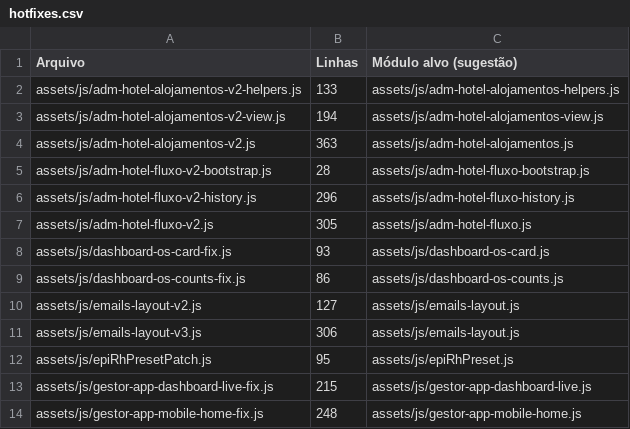
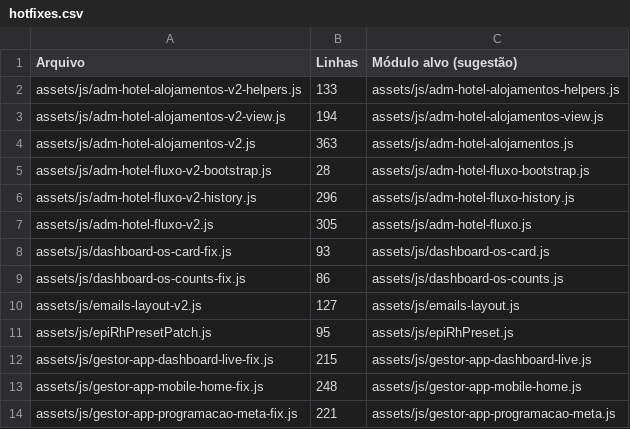
Before and after one commit to graomilTI/painel-web, a CSV file: docs/inventario/hotfixes.csv, drawn as a sheet; only a part is shown; the shorter side is filled out with more unchanged rows; the diff names each change by its address in the sheet, - before the commit and + after, or states it on an @@ line.

```diff
--- a/docs/inventario/hotfixes.csv
+++ b/docs/inventario/hotfixes.csv
-row 11: assets/js/emails-layout-v3.js | 306 | assets/js/emails-layout.js
```
Also changed, not shown: docs/inventario/matriz-modulos.csv, 6 other files.
